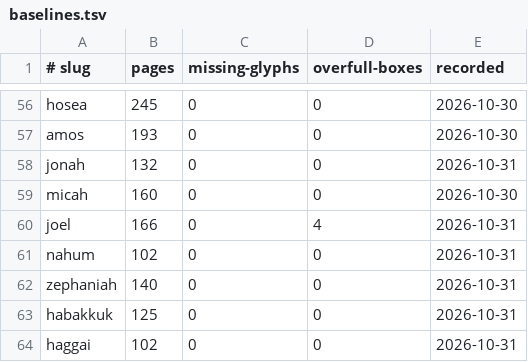
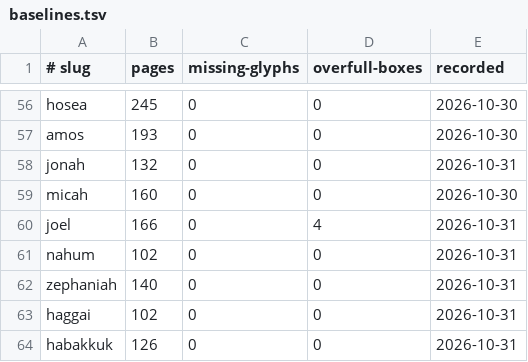
Before and after one commit to jimxzai/pubhub, a TSV file: .claude/skills/eat-bible/baselines.tsv, drawn as a sheet; only a part is shown, gaps mark what is left out; removed rows and columns are numbered as before the commit, all else as after; the diff names each change by its address in the sheet, - before the commit and + after, or states it on an @@ line.

```diff
--- a/.claude/skills/eat-bible/baselines.tsv
+++ b/.claude/skills/eat-bible/baselines.tsv
-row 63: habakkuk | 125 | 0 | 0 | 2026-10-31
+row 64: habakkuk | 126 | 0 | 0 | 2026-10-31
```
Also changed, not shown: 16 other files.
